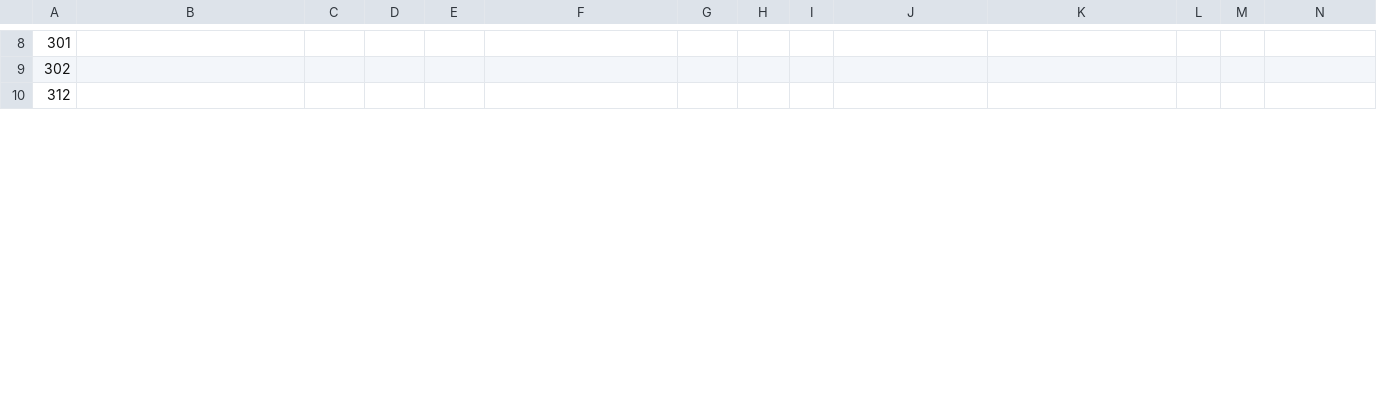
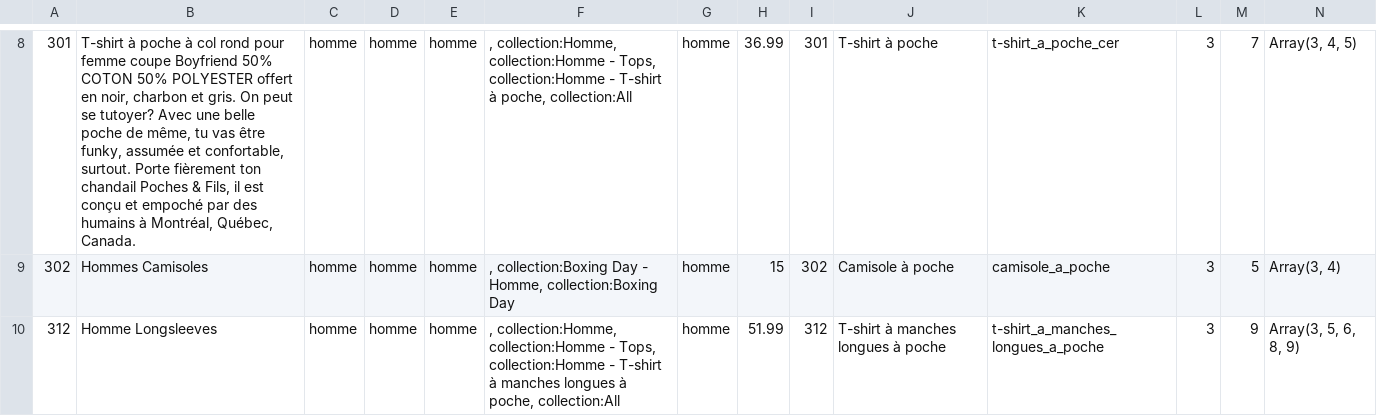
Before and after one commit to poches-et-fils/ImportationParfaite, a CSV file: db.csv, drawn as a sheet; only a part is shown, gaps mark what is left out; the diff covers the shown part only; the diff names each change by its address in the sheet, - before the commit and + after, or states it on an @@ line.

```diff
--- a/db.csv
+++ b/db.csv
-B8: (empty)
+B8: T-shirt à poche à col rond pour femme coupe Boyfriend 50% COTON 50% POLYESTER offert en noir, charbon et gris. On peut se tutoyer? Avec une belle poche de même, tu vas être funky, assumée et confortable, surtout. Porte fièrement ton chandail Poches & Fils, il est conçu et empoché par des humains à Montréal, Québec, Canada.
-C8:C10: (empty)
+C8:C10: homme
-D8:D10: (empty)
+D8:D10: homme
-E8:E10: (empty)
+E8:E10: homme
-F8: (empty)
+F8: , collection:Homme, collection:Homme - Tops, collection:Homme - T-shirt à poche, collection:All
-G8:G10: (empty)
+G8:G10: homme
-H8: (empty)
+H8: 36.99
-I8: (empty)
+I8: 301
-J8: (empty)
+J8: T-shirt à poche
-K8: (empty)
+K8: t-shirt_a_poche_cer
-L8:L10: (empty)
+L8:L10: 3
-M8: (empty)
+M8: 7
-N8: (empty)
+N8: Array(3, 4, 5)
-B9: (empty)
+B9: Hommes Camisoles
-F9: (empty)
+F9: , collection:Boxing Day - Homme, collection:Boxing Day
-H9: (empty)
+H9: 15
-I9: (empty)
+I9: 302
-J9: (empty)
+J9: Camisole à poche
-K9: (empty)
+K9: camisole_a_poche
-M9: (empty)
+M9: 5
-N9: (empty)
+N9: Array(3, 4)
-B10: (empty)
+B10: Homme Longsleeves
-F10: (empty)
+F10: , collection:Homme, collection:Homme - Tops, collection:Homme - T-shirt à manches longues à poche, collection:All
-H10: (empty)
+H10: 51.99
-I10: (empty)
+I10: 312
-J10: (empty)
+J10: T-shirt à manches longues à poche
-K10: (empty)
+K10: t-shirt_a_manches_longues_a_poche
-M10: (empty)
+M10: 9
-N10: (empty)
+N10: Array(3, 5, 6, 8, 9)
```
Also changed, not shown: 1 removed row and 115 edited cells elsewhere in this file, 1 other file.
